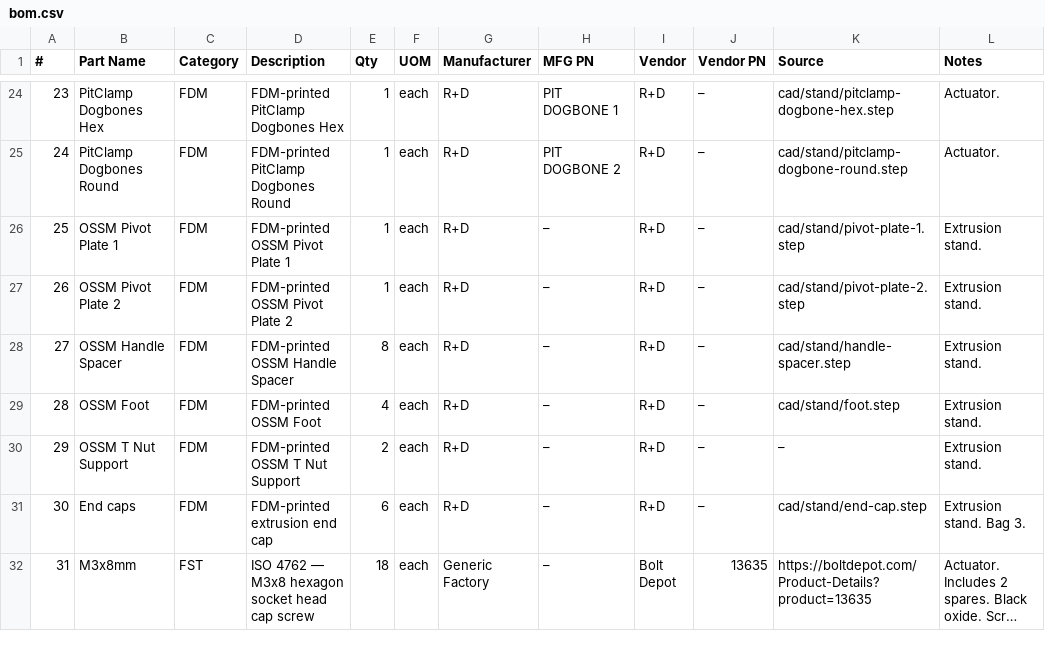
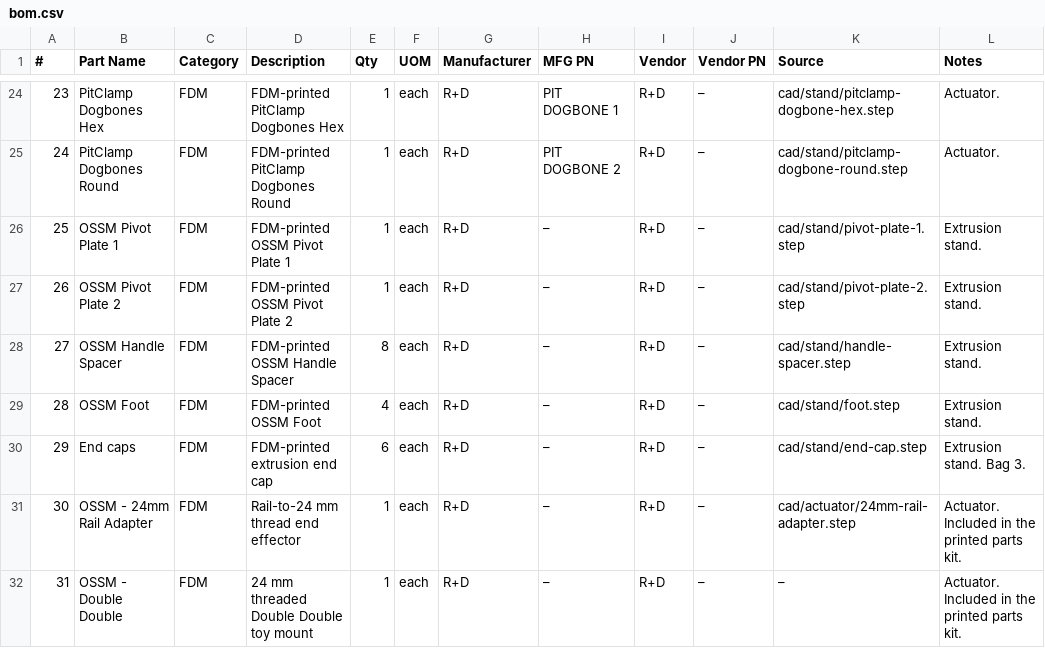
Before and after one commit to researchanddesire/OSSM, a CSV file: assembly-docs/_bom/bom.csv, drawn as a sheet; only a part is shown, gaps mark what is left out; the shorter side is filled out with more unchanged rows; long unchanged cells end in …; removed rows and columns are numbered as before the commit, all else as after; the diff covers the shown part only; the diff names each change by its address in the sheet, - before the commit and + after, or states it on an @@ line.

```diff
--- a/assembly-docs/_bom/bom.csv
+++ b/assembly-docs/_bom/bom.csv
-row 30: 29 | OSSM T Nut Support | FDM | FDM-printed OSSM T Nut Support | 2 | each | R+D | – | R+D | – | – | Extrusion stand.
@@ column A (#) renumbered from row 30 down @@
+row 31: 30 | OSSM - 24mm Rail Adapter | FDM | Rail-to-24 mm thread end effector | 1 | each | R+D | – | R+D | – | cad/actuator/24mm-rail-adapter.step | Actuator. Included in the printed parts kit.
+row 32: 31 | OSSM - Double Double | FDM | 24 mm threaded Double Double toy mount | 1 | each | R+D | – | R+D | – | – | Actuator. Included in the printed parts kit.
```
Also changed, not shown: 3 added rows and 4 edited cells elsewhere in this file, 2 other files.
